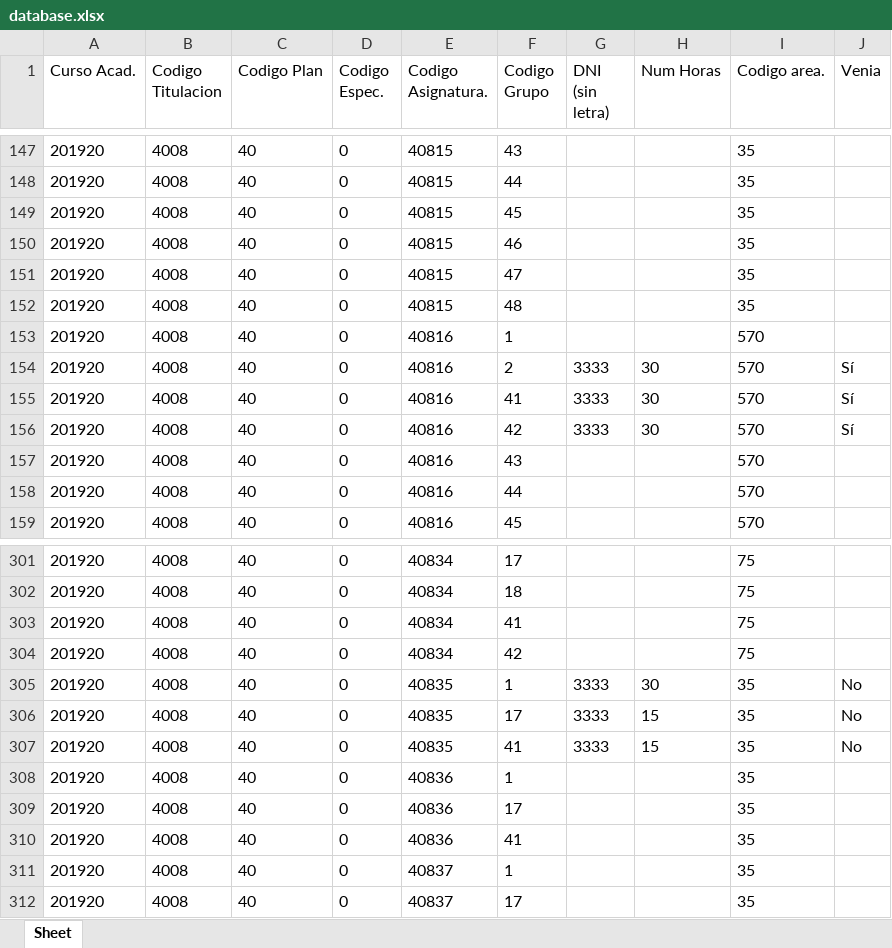
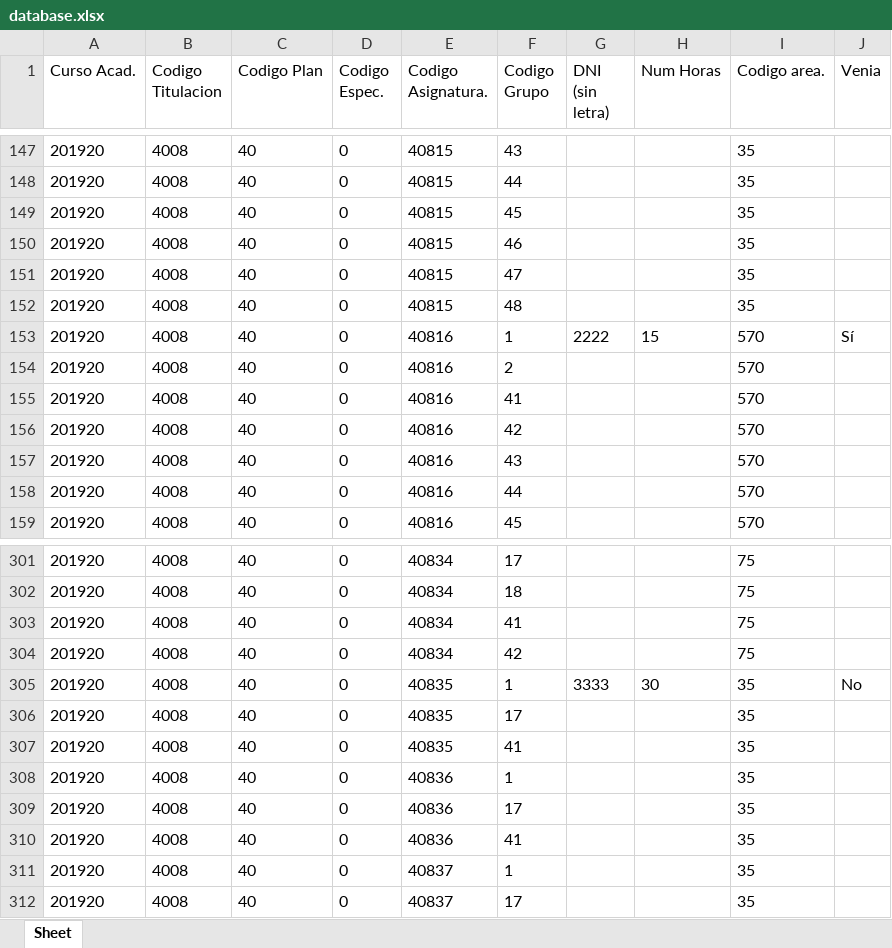
Before and after one commit to tanaususuarez101/disManagerApp-server, an Excel workbook: uploads/database.xlsx, sheet Sheet, drawn as a sheet; only a part is shown, gaps mark what is left out; values as stored, in another font and other column widths than the file's, no borders; the diff names each change by its address in the sheet, - before the commit and + after, or states it on an @@ line.

Commit message:
Eliminadas tablas de Venias

```diff
--- a/uploads/database.xlsx (sheet Sheet)
+++ b/uploads/database.xlsx (sheet Sheet)
-G153 (DNI (sin letra)): (empty)
+G153 (DNI (sin letra)): 2222
-H153 (Num Horas): (empty)
+H153 (Num Horas): 15
-J153 (Venia): (empty)
+J153 (Venia): Sí
-G154:G156 (DNI (sin letra)): 3333
+G154:G156 (DNI (sin letra)): (empty)
-H154:H156 (Num Horas): 30
+H154:H156 (Num Horas): (empty)
-J154:J156 (Venia): Sí
+J154:J156 (Venia): (empty)
-G306:G307 (DNI (sin letra)): 3333
+G306:G307 (DNI (sin letra)): (empty)
-H306:H307 (Num Horas): 15
+H306:H307 (Num Horas): (empty)
-J306:J307 (Venia): No
+J306:J307 (Venia): (empty)
```
Also changed, not shown: 5 other files.
